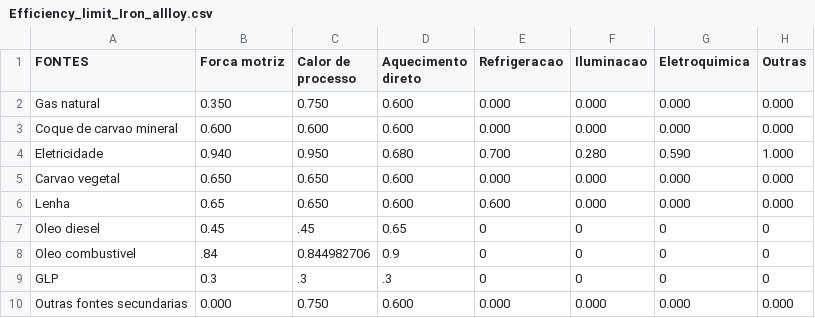
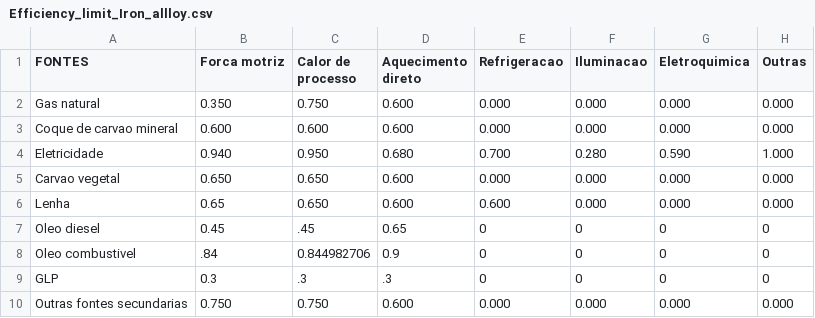
Before and after one commit to ottohebeda/Industry_Energy_Emissions_simulator, a CSV file: Iron_alloy/Efficiency_limit_Iron_allloy.csv, drawn as a sheet.

Commit message:
Update Efficiency_limit_Iron_allloy.csv

```diff
--- a/Iron_alloy/Efficiency_limit_Iron_allloy.csv
+++ b/Iron_alloy/Efficiency_limit_Iron_allloy.csv
@@ -9,2 +9,2 @@ Oleo combustivel,.84,0.844982706,0.9,0,0,0,0
 GLP,0.3,.3,.3,0,0,0,0
-Outras fontes secundarias,0.000,0.750,0.600,0.000,0.000,0.000,0.000
+Outras fontes secundarias,0.750,0.750,0.600,0.000,0.000,0.000,0.000
```
